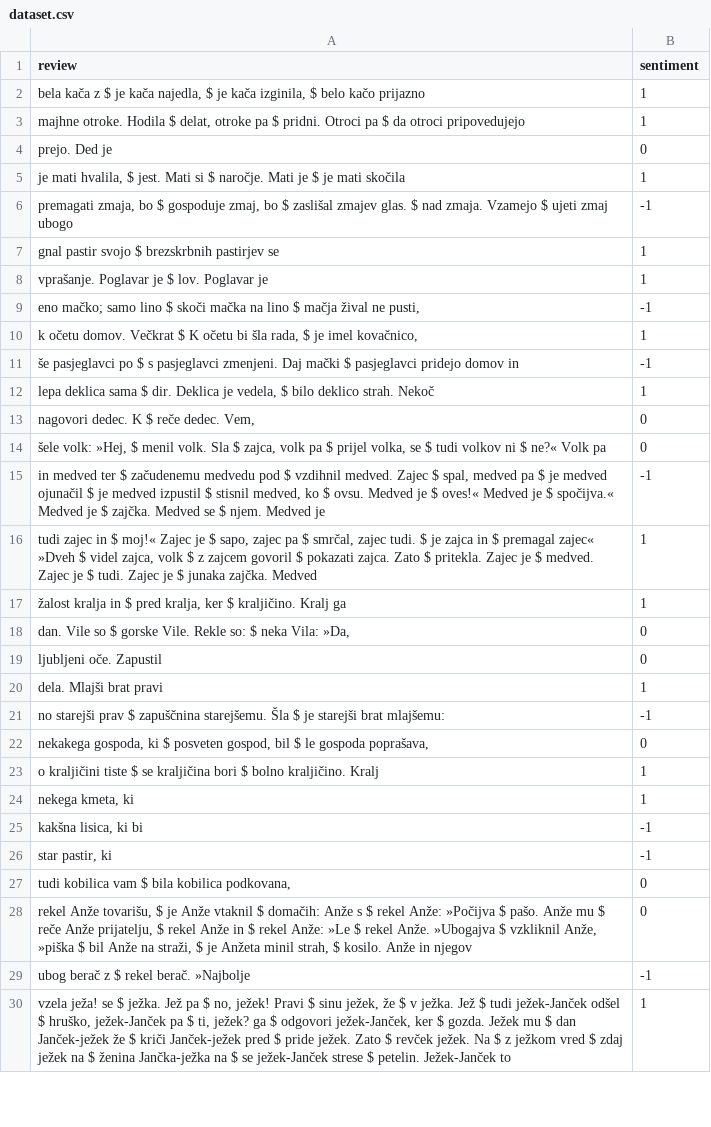
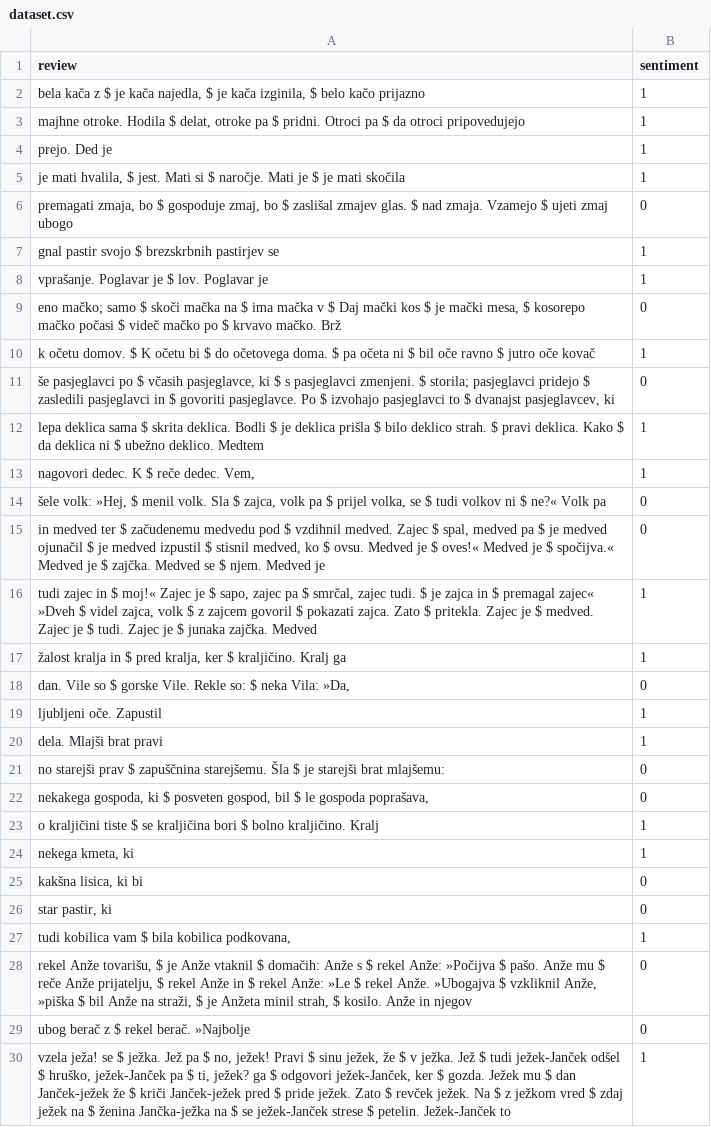
Before and after one commit to UL-FRI-NLP-Course-2022-23/nlp-course-neznaniletecipredmet, a CSV file: dataset.csv, drawn as a sheet; only a part is shown; the diff covers the shown part only.

```diff
--- a/dataset.csv
+++ b/dataset.csv
@@ -3,14 +3,14 @@ review,sentiment
 "majhne otroke. Hodila $ delat, otroke pa $ pridni. Otroci pa $ da otroci pripovedujejo",1
-prejo. Ded je,0
+prejo. Ded je,1
 "je mati hvalila, $ jest. Mati si $ naročje. Mati je $ je mati skočila",1
-"premagati zmaja, bo $ gospoduje zmaj, bo $ zaslišal zmajev glas. $ nad zmaja. Vzamejo $ ujeti zmaj ubogo",-1
+"premagati zmaja, bo $ gospoduje zmaj, bo $ zaslišal zmajev glas. $ nad zmaja. Vzamejo $ ujeti zmaj ubogo",0
 gnal pastir svojo $ brezskrbnih pastirjev se,1
 vprašanje. Poglavar je $ lov. Poglavar je,1
-"eno mačko; samo lino $ skoči mačka na lino $ mačja žival ne pusti,",-1
-"k očetu domov. Večkrat $ K očetu bi šla rada, $ je imel kovačnico,",1
-še pasjeglavci po $ s pasjeglavci zmenjeni. Daj mački $ pasjeglavci pridejo domov in,-1
-"lepa deklica sama $ dir. Deklica je vedela, $ bilo deklico strah. Nekoč",1
-"nagovori dedec. K $ reče dedec. Vem,",0
+"eno mačko; samo $ skoči mačka na $ ima mačka v $ Daj mački kos $ je mački mesa, $ kosorepo mačko počasi $ videč mačko po $ krvavo mačko. Brž",0
+k očetu domov. $ K očetu bi $ do očetovega doma. $ pa očeta ni $ bil oče ravno $ jutro oče kovač,1
+"še pasjeglavci po $ včasih pasjeglavce, ki $ s pasjeglavci zmenjeni. $ storila; pasjeglavci pridejo $ zasledili pasjeglavci in $ govoriti pasjeglavce. Po $ izvohajo pasjeglavci to $ dvanajst pasjeglavcev, ki",0
+lepa deklica sama $ skrita deklica. Bodli $ je deklica prišla $ bilo deklico strah. $ pravi deklica. Kako $ da deklica ni $ ubežno deklico. Medtem,1
+"nagovori dedec. K $ reče dedec. Vem,",1
 "šele volk: »Hej, $ menil volk. Sla $ zajca, volk pa $ prijel volka, se $ tudi volkov ni $ ne?« Volk pa",0
-"in medved ter $ začudenemu medvedu pod $ vzdihnil medved. Zajec $ spal, medved pa $ je medved ojunačil $ je medved izpustil $ stisnil medved, ko $ ovsu. Medved je $ oves!« Medved je $ spočijva.« Medved je $ zajčka. Medved se $ njem. Medved je",-1
+"in medved ter $ začudenemu medvedu pod $ vzdihnil medved. Zajec $ spal, medved pa $ je medved ojunačil $ je medved izpustil $ stisnil medved, ko $ ovsu. Medved je $ oves!« Medved je $ spočijva.« Medved je $ zajčka. Medved se $ njem. Medved je",0
 "tudi zajec in $ moj!« Zajec je $ sapo, zajec pa $ smrčal, zajec tudi. $ je zajca in $ premagal zajec« »Dveh $ videl zajca, volk $ z zajcem govoril $ pokazati zajca. Zato $ pritekla. Zajec je $ medved. Zajec je $ tudi. Zajec je $ junaka zajčka. Medved",1
@@ -18,5 +18,5 @@ vprašanje. Poglavar je $ lov. Poglavar je,1
 "dan. Vile so $ gorske Vile. Rekle so: $ neka Vila: »Da,",0
-ljubljeni oče. Zapustil,0
+ljubljeni oče. Zapustil,1
 dela. Mlajši brat pravi,1
-no starejši prav $ zapuščnina starejšemu. Šla $ je starejši brat mlajšemu:,-1
+no starejši prav $ zapuščnina starejšemu. Šla $ je starejši brat mlajšemu:,0
 "nekakega gospoda, ki $ posveten gospod, bil $ le gospoda poprašava,",0
@@ -24,7 +24,7 @@ o kraljičini tiste $ se kraljičina bori $ bolno kraljičino. Kralj,1
 "nekega kmeta, ki",1
-"kakšna lisica, ki bi",-1
-"star pastir, ki",-1
-"tudi kobilica vam $ bila kobilica podkovana,",0
+"kakšna lisica, ki bi",0
+"star pastir, ki",0
+"tudi kobilica vam $ bila kobilica podkovana,",1
 "rekel Anže tovarišu, $ je Anže vtaknil $ domačih: Anže s $ rekel Anže: »Počijva $ pašo. Anže mu $ reče Anže prijatelju, $ rekel Anže in $ rekel Anže: »Le $ rekel Anže. »Ubogajva $ vzkliknil Anže, »piška $ bil Anže na straži, $ je Anžeta minil strah, $ kosilo. Anže in njegov",0
-ubog berač z $ rekel berač. »Najbolje,-1
+ubog berač z $ rekel berač. »Najbolje,0
 "vzela ježa! se $ ježka. Jež pa $ no, ježek! Pravi $ sinu ježek, že $ v ježka. Jež $ tudi ježek-Janček odšel $ hruško, ježek-Janček pa $ ti, ježek? ga $ odgovori ježek-Janček, ker $ gozda. Ježek mu $ dan Janček-ježek že $ kriči Janček-ježek pred $ pride ježek. Zato $ revček ježek. Na $ z ježkom vred $ zdaj ježek na $ ženina Jančka-ježka na $ se ježek-Janček strese $ petelin. Ježek-Janček to",1
```
Also changed, not shown: 68 edited cells elsewhere in this file, 8 other files.
